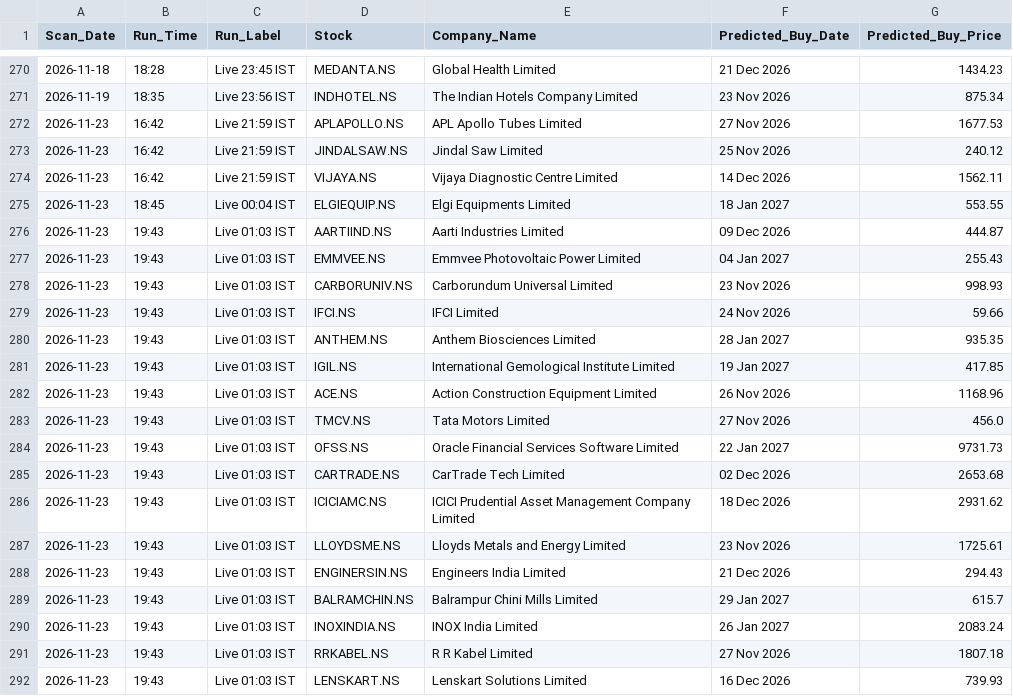
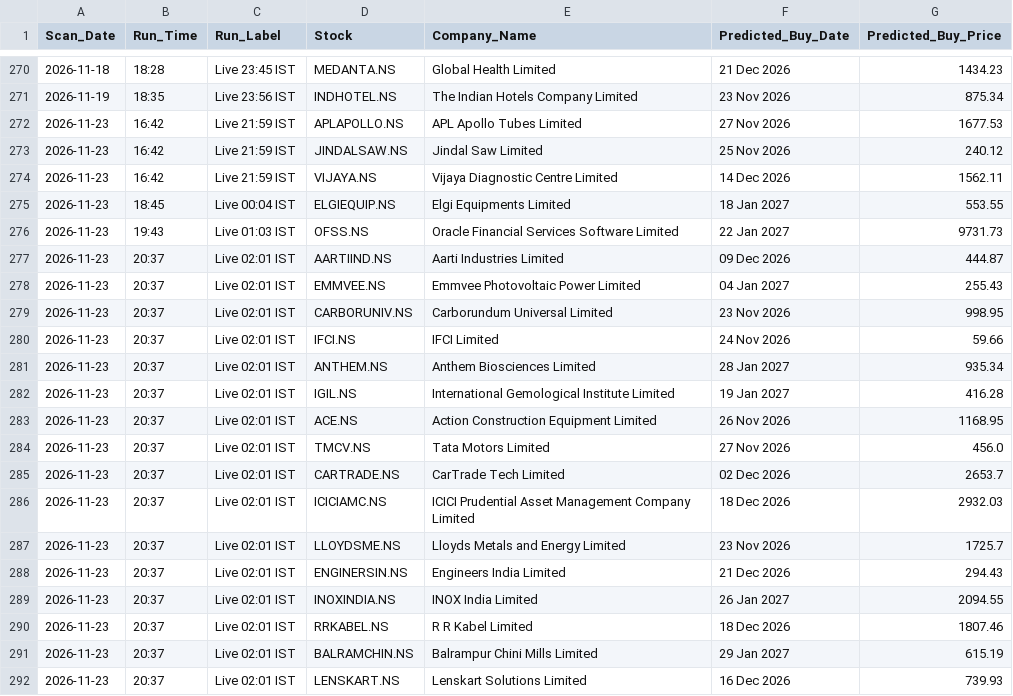
Before and after one commit to KaushikM211/Stock_Analyzer, a CSV file: prediction_log.csv, drawn as a sheet; only a part is shown, gaps mark what is left out.

```diff
--- a/prediction_log.csv
+++ b/prediction_log.csv
@@ -275,18 +275,18 @@ Scan_Date,Run_Time,Run_Label,Stock,Company_Name,Predicted_Buy_Date,Predicted_Buy
 2026-11-23,18:45,Live 00:04 IST,ELGIEQUIP.NS,Elgi Equipments Limited,18 Jan 2027,553.55
-2026-11-23,19:43,Live 01:03 IST,AARTIIND.NS,Aarti Industries Limited,09 Dec 2026,444.87
-2026-11-23,19:43,Live 01:03 IST,EMMVEE.NS,Emmvee Photovoltaic Power Limited,04 Jan 2027,255.43
-2026-11-23,19:43,Live 01:03 IST,CARBORUNIV.NS,Carborundum Universal Limited,23 Nov 2026,998.93
-2026-11-23,19:43,Live 01:03 IST,IFCI.NS,IFCI Limited,24 Nov 2026,59.66
-2026-11-23,19:43,Live 01:03 IST,ANTHEM.NS,Anthem Biosciences Limited,28 Jan 2027,935.35
-2026-11-23,19:43,Live 01:03 IST,IGIL.NS,International Gemological Institute Limited,19 Jan 2027,417.85
-2026-11-23,19:43,Live 01:03 IST,ACE.NS,Action Construction Equipment Limited,26 Nov 2026,1168.96
-2026-11-23,19:43,Live 01:03 IST,TMCV.NS,Tata Motors Limited,27 Nov 2026,456.0
 2026-11-23,19:43,Live 01:03 IST,OFSS.NS,Oracle Financial Services Software Limited,22 Jan 2027,9731.73
-2026-11-23,19:43,Live 01:03 IST,CARTRADE.NS,CarTrade Tech Limited,02 Dec 2026,2653.68
-2026-11-23,19:43,Live 01:03 IST,ICICIAMC.NS,ICICI Prudential Asset Management Company Limited,18 Dec 2026,2931.62
-2026-11-23,19:43,Live 01:03 IST,LLOYDSME.NS,Lloyds Metals and Energy Limited,23 Nov 2026,1725.61
-2026-11-23,19:43,Live 01:03 IST,ENGINERSIN.NS,Engineers India Limited,21 Dec 2026,294.43
-2026-11-23,19:43,Live 01:03 IST,BALRAMCHIN.NS,Balrampur Chini Mills Limited,29 Jan 2027,615.7
-2026-11-23,19:43,Live 01:03 IST,INOXINDIA.NS,INOX India Limited,26 Jan 2027,2083.24
-2026-11-23,19:43,Live 01:03 IST,RRKABEL.NS,R R Kabel Limited,27 Nov 2026,1807.18
-2026-11-23,19:43,Live 01:03 IST,LENSKART.NS,Lenskart Solutions Limited,16 Dec 2026,739.93
+2026-11-23,20:37,Live 02:01 IST,AARTIIND.NS,Aarti Industries Limited,09 Dec 2026,444.87
+2026-11-23,20:37,Live 02:01 IST,EMMVEE.NS,Emmvee Photovoltaic Power Limited,04 Jan 2027,255.43
+2026-11-23,20:37,Live 02:01 IST,CARBORUNIV.NS,Carborundum Universal Limited,23 Nov 2026,998.95
+2026-11-23,20:37,Live 02:01 IST,IFCI.NS,IFCI Limited,24 Nov 2026,59.66
+2026-11-23,20:37,Live 02:01 IST,ANTHEM.NS,Anthem Biosciences Limited,28 Jan 2027,935.34
+2026-11-23,20:37,Live 02:01 IST,IGIL.NS,International Gemological Institute Limited,19 Jan 2027,416.28
+2026-11-23,20:37,Live 02:01 IST,ACE.NS,Action Construction Equipment Limited,26 Nov 2026,1168.95
+2026-11-23,20:37,Live 02:01 IST,TMCV.NS,Tata Motors Limited,27 Nov 2026,456.0
+2026-11-23,20:37,Live 02:01 IST,CARTRADE.NS,CarTrade Tech Limited,02 Dec 2026,2653.7
+2026-11-23,20:37,Live 02:01 IST,ICICIAMC.NS,ICICI Prudential Asset Management Company Limited,18 Dec 2026,2932.03
+2026-11-23,20:37,Live 02:01 IST,LLOYDSME.NS,Lloyds Metals and Energy Limited,23 Nov 2026,1725.7
+2026-11-23,20:37,Live 02:01 IST,ENGINERSIN.NS,Engineers India Limited,21 Dec 2026,294.43
+2026-11-23,20:37,Live 02:01 IST,INOXINDIA.NS,INOX India Limited,26 Jan 2027,2094.55
+2026-11-23,20:37,Live 02:01 IST,RRKABEL.NS,R R Kabel Limited,18 Dec 2026,1807.46
+2026-11-23,20:37,Live 02:01 IST,BALRAMCHIN.NS,Balrampur Chini Mills Limited,29 Jan 2027,615.19
+2026-11-23,20:37,Live 02:01 IST,LENSKART.NS,Lenskart Solutions Limited,16 Dec 2026,739.93
```
